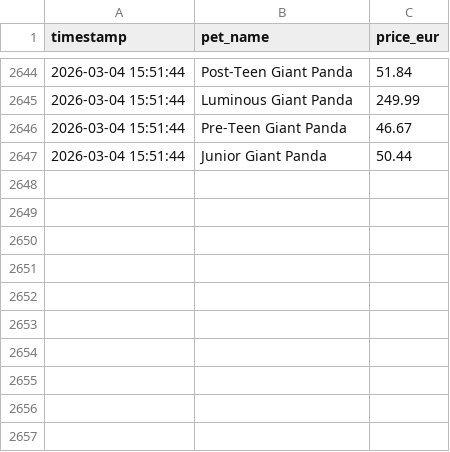
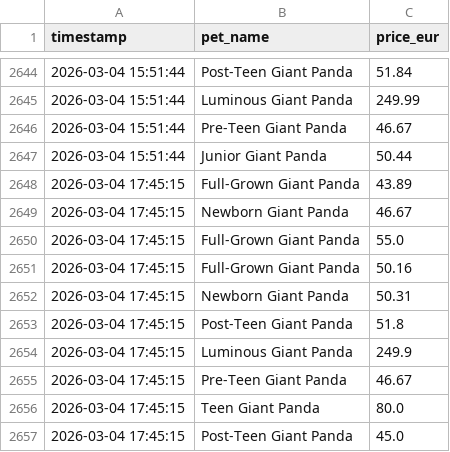
Before and after one commit to anmton/strapets-tracker, a CSV file: price_history.csv, drawn as a sheet; only a part is shown, gaps mark what is left out.

```diff
--- a/price_history.csv
+++ b/price_history.csv
@@ -2647 +2647,11 @@ timestamp,pet_name,price_eur
 2026-03-04 15:51:44,Junior Giant Panda,50.44
+2026-03-04 17:45:15,Full-Grown Giant Panda,43.89
+2026-03-04 17:45:15,Newborn Giant Panda,46.67
+2026-03-04 17:45:15,Full-Grown Giant Panda,55.0
+2026-03-04 17:45:15,Full-Grown Giant Panda,50.16
+2026-03-04 17:45:15,Newborn Giant Panda,50.31
+2026-03-04 17:45:15,Post-Teen Giant Panda,51.8
+2026-03-04 17:45:15,Luminous Giant Panda,249.9
+2026-03-04 17:45:15,Pre-Teen Giant Panda,46.67
+2026-03-04 17:45:15,Teen Giant Panda,80.0
+2026-03-04 17:45:15,Post-Teen Giant Panda,45.0
```
Also changed, not shown: 1 other file.
